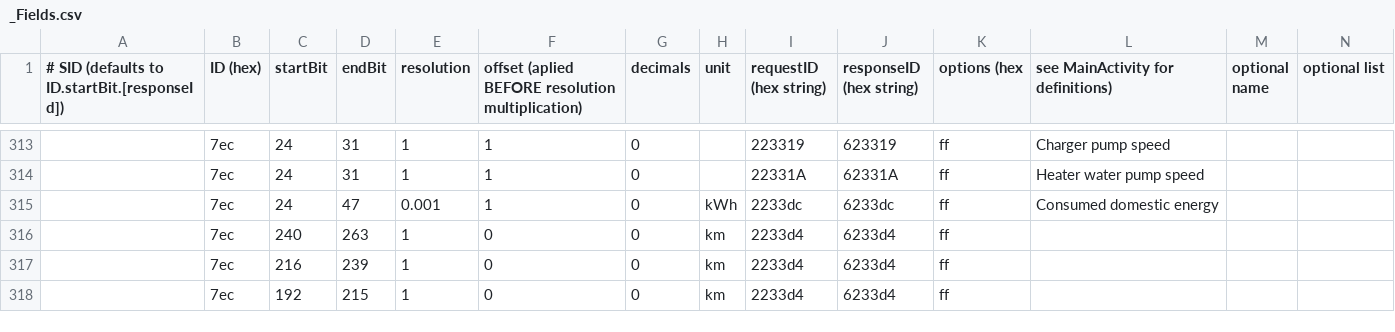
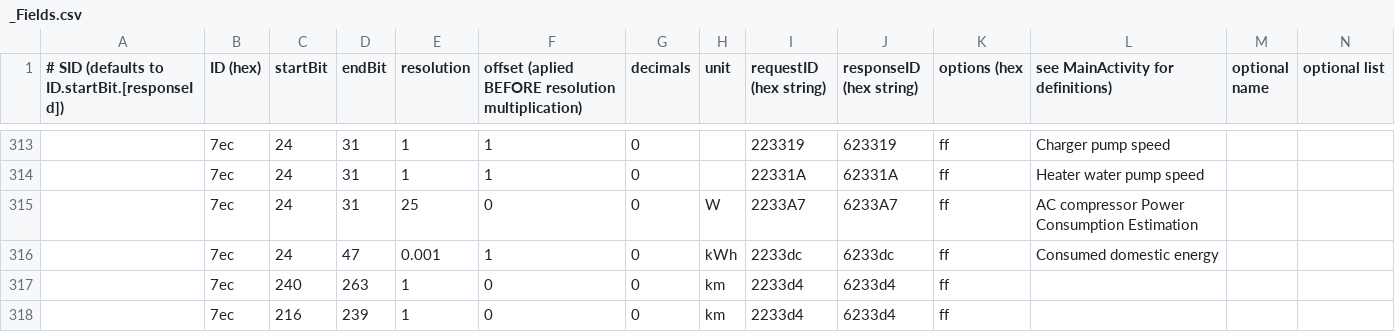
Before and after one commit to fesch/CanZE, a CSV file: app/src/main/assets/_Fields.csv, drawn as a sheet; only a part is shown, gaps mark what is left out; the shorter side is filled out with more unchanged rows.

Commit message:
Compressor RPM to Power Some lint advice

```diff
--- a/app/src/main/assets/_Fields.csv
+++ b/app/src/main/assets/_Fields.csv
@@ -314,2 +314,3 @@
 ,7ec,24,31,1,1,0,,22331A,62331A,ff,Heater water pump speed
+,7ec,24,31,25,0,0,W,2233A7,6233A7,ff,AC compressor Power Consumption Estimation
 ,7ec,24,47,0.001,1,0,kWh,2233dc,6233dc,ff,Consumed domestic energy
```
Also changed, not shown: 8 other files.
